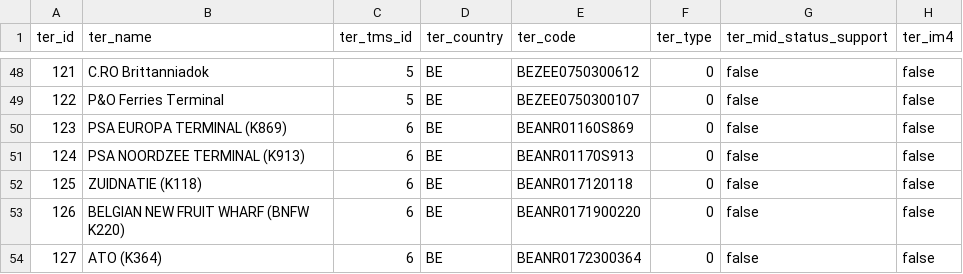
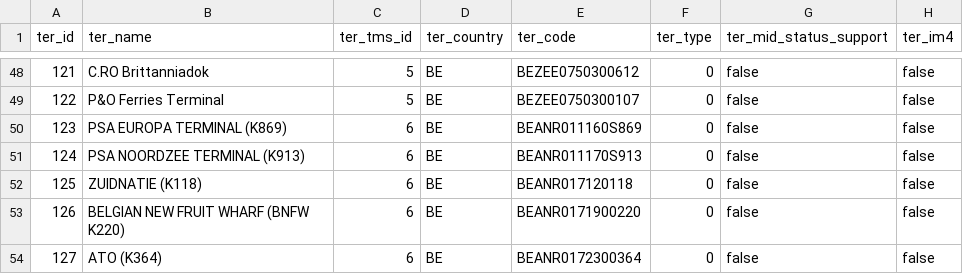
Before and after one commit to mwiertz/haventerminals, a CSV file: datafiles/mda_ter_terminal.csv, drawn as a sheet; only a part is shown, gaps mark what is left out; the diff names each change by its address in the sheet, - before the commit and + after, or states it on an @@ line.

```diff
--- a/datafiles/mda_ter_terminal.csv
+++ b/datafiles/mda_ter_terminal.csv
-E50 (ter_code): BEANR01160S869
+E50 (ter_code): BEANR011160S869
-E51 (ter_code): BEANR01170S913
+E51 (ter_code): BEANR011170S913
```
Also changed, not shown: 1 other file.
